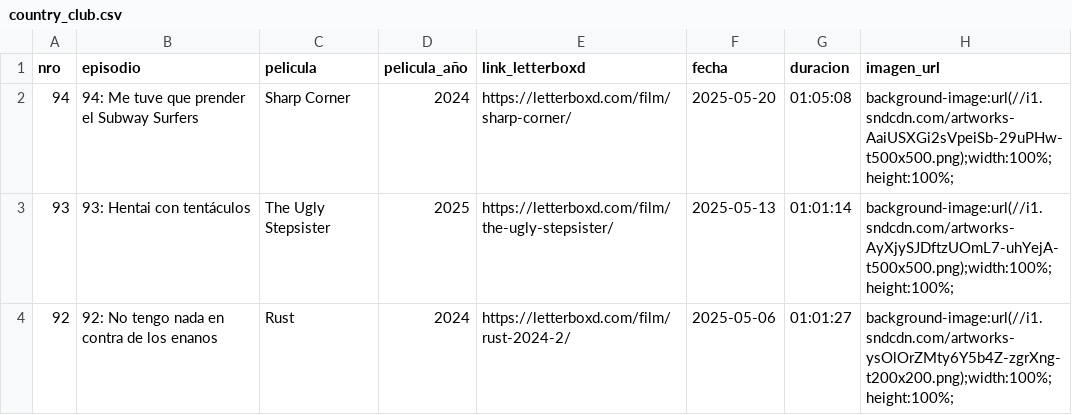
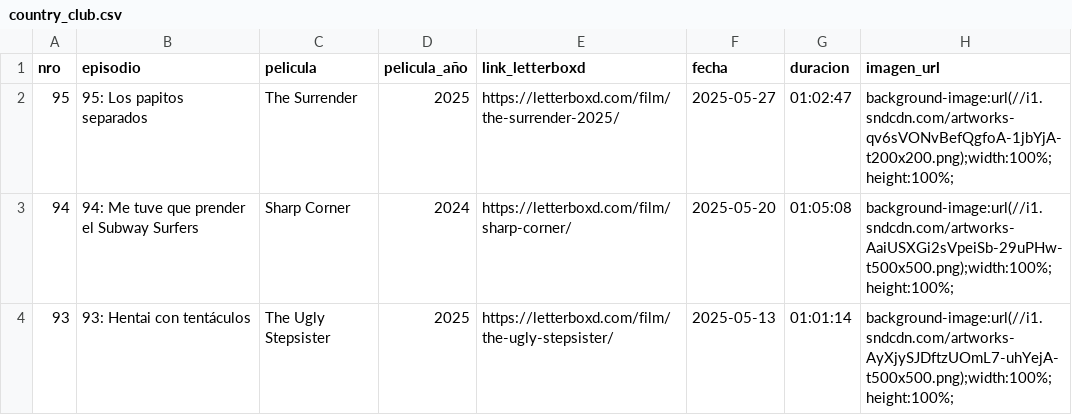
Before and after one commit to vhgauto/ht.buscador, a CSV file: datos/country_club.csv, drawn as a sheet; only a part is shown; the shorter side is filled out with more unchanged rows; the diff names each change by its address in the sheet, - before the commit and + after, or states it on an @@ line.

Commit message:
Update country_club.csv

```diff
--- a/datos/country_club.csv
+++ b/datos/country_club.csv
+row 2: 95 | 95: Los papitos separados | The Surrender | 2025 | https://letterboxd.com/film/the-surrender-2025/ | 2025-05-27 | 01:02:47 | background-image:url(//i1.sndcdn.com/artworks-qv6sVONvBefQgfoA-1jbYjA-t200x200.png);width:100%;height:100%;
```
